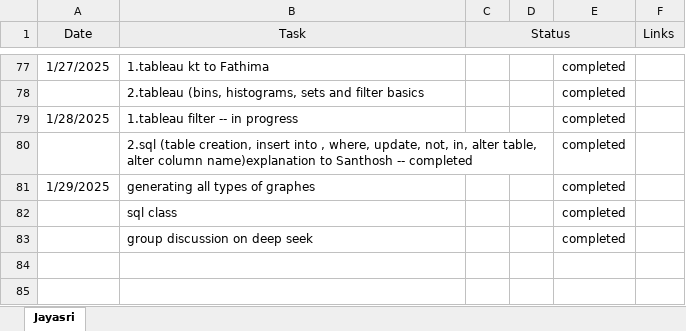
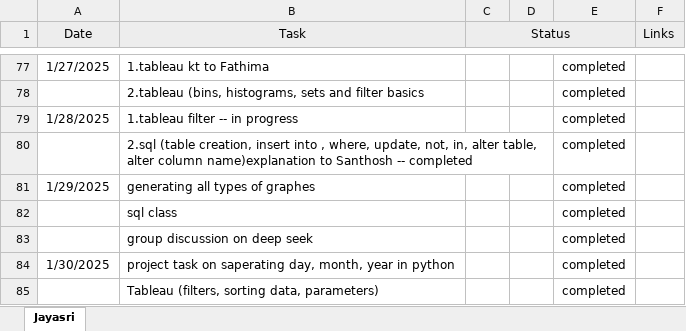
Before and after one commit to jayasriNandipu/Data_Engineering, an Excel workbook: Status.xlsx, sheet Jayasri, drawn as a sheet; only a part is shown, gaps mark what is left out; values as stored, in another font and other column widths than the file's, no borders; the diff names each change by its address in the sheet, - before the commit and + after, or states it on an @@ line.

```diff
--- a/Status.xlsx (sheet Jayasri)
+++ b/Status.xlsx (sheet Jayasri)
+row 84: 1/30/2025 | project task on saperating day, month, year in python |  |  | completed
+row 85:  | Tableau (filters, sorting data, parameters) |  |  | completed
```
Also changed, not shown: 4 other files.
